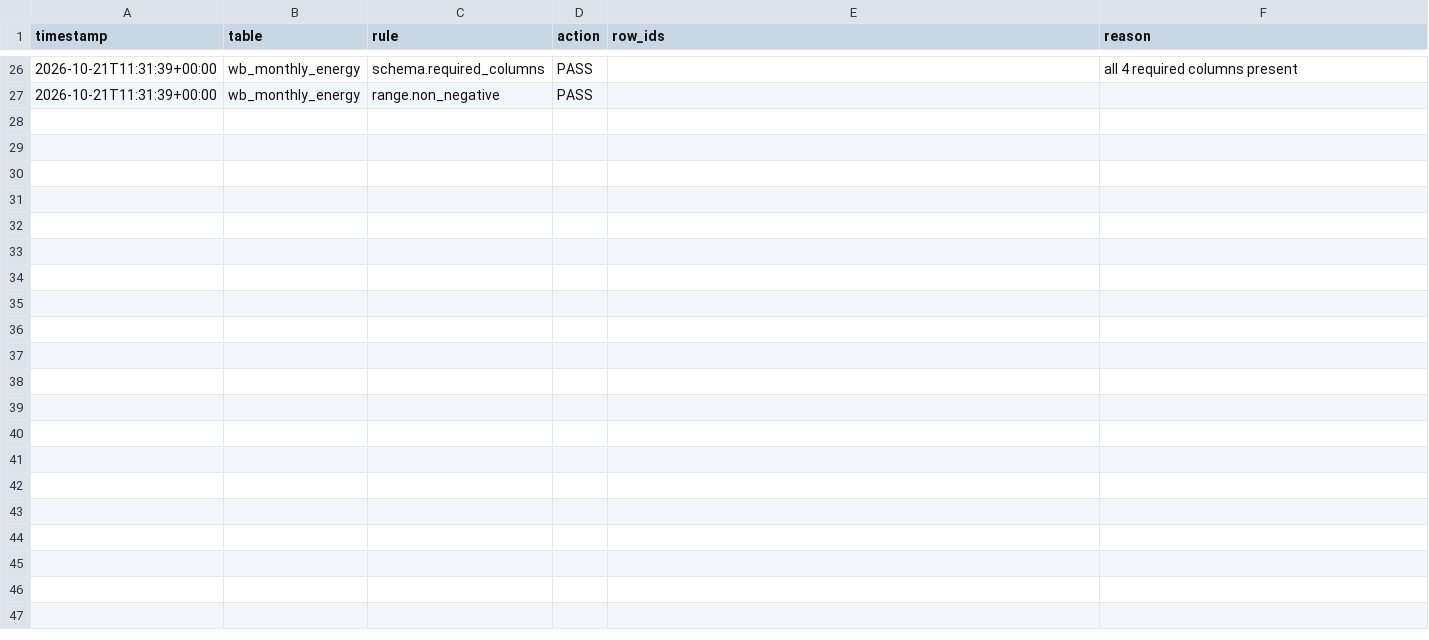
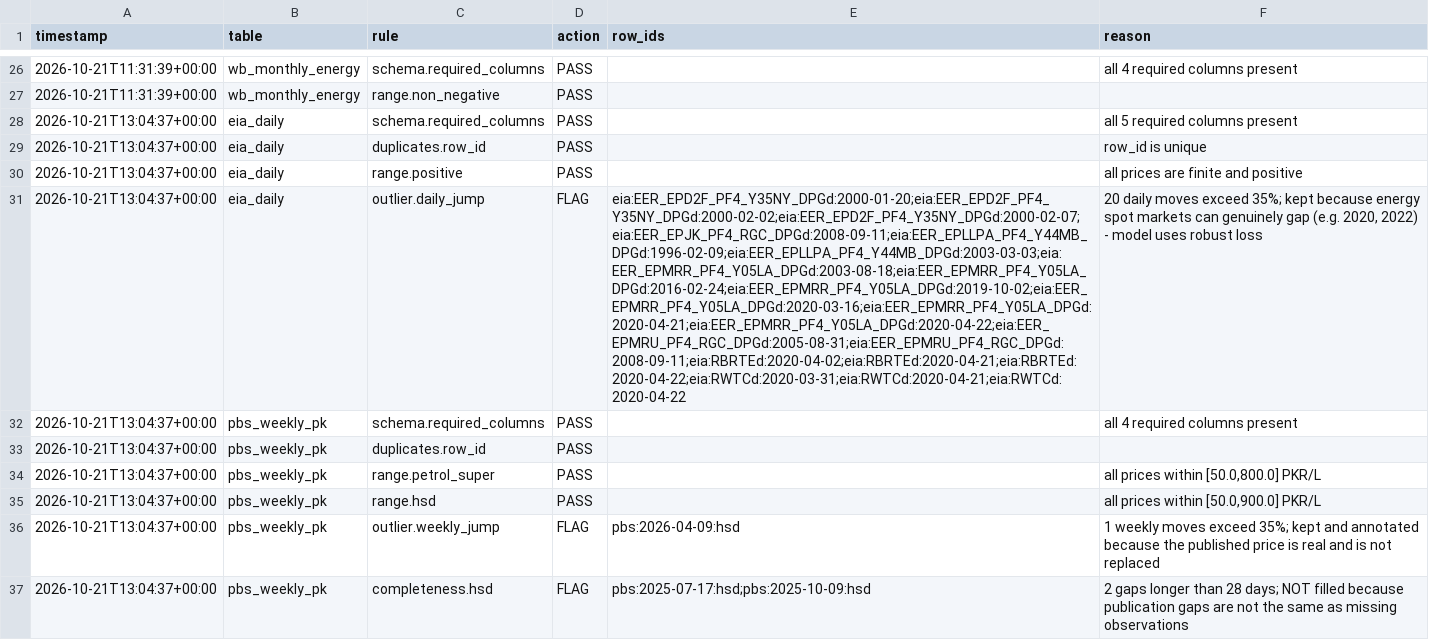
Before and after one commit to DanyalAbbas/TailDaam, a CSV file: artifacts/quality_decisions.csv, drawn as a sheet; only a part is shown, gaps mark what is left out; the diff covers the shown part only; the diff names each change by its address in the sheet, - before the commit and + after, or states it on an @@ line.

Commit message:
Add dataset proposal, business model, impact analysis and optimization log
- Add Dataset_Proposal.pdf generated from the manifest and clean tables.
- Add a weekly domestic price-jump quality rule; the 9 Apr 2026 HSD outlier
  is now FLAGged and annotated in gold (14 rules, 1 fix, 4 flags).
- Document the business model, impact pathway and honest optimization log.
- Rewrite TRACK_DECISION.md to match the submitted scope.
- Refresh summary, screenshots and demo with the updated quality status.

```diff
--- a/artifacts/quality_decisions.csv
+++ b/artifacts/quality_decisions.csv
+row 28: 2026-10-21T13:04:37+00:00 | eia_daily | schema.required_columns | PASS |  | all 5 required columns present
+row 29: 2026-10-21T13:04:37+00:00 | eia_daily | duplicates.row_id | PASS |  | row_id is unique
+row 30: 2026-10-21T13:04:37+00:00 | eia_daily | range.positive | PASS |  | all prices are finite and positive
+row 31: 2026-10-21T13:04:37+00:00 | eia_daily | outlier.daily_jump | FLAG | eia:EER_EPD2F_PF4_Y35NY_DPGd:2000-01-20;eia:EER_EPD2F_PF4_Y35NY_DPGd:2000-02-02;eia:EER_EPD2F_PF4_Y35NY_DPGd:2000-02-07;eia:EER_EPJK_PF4_RGC_DPGd:2008-09-11;eia:EER_EPLLPA_PF4_Y44MB_DPGd:1996-02-09;eia:EER_EPLLPA_PF4_Y44MB_DPGd:2003-03-03;eia:EER_EPMRR_PF4_Y05LA_DPGd:2003-08-18;eia:EER_EPMRR_PF4_Y05LA_DPGd:2016-02-24;eia:EER_EPMRR_PF4_Y05LA_DPGd:2019-10-02;eia:EER_EPMRR_PF4_Y05LA_DPGd:2020-03-16;eia:EER_EPMRR_PF4_Y05LA_DPGd:2020-04-21;eia:EER_EPMRR_PF4_Y05LA_DPGd:2020-04-22;eia:EER_EPMRU_PF4_RGC_DPGd:2005-08-31;eia:EER_EPMRU_PF4_RGC_DPGd:2008-09-11;eia:RBRTEd:2020-04-02;eia:RBRTEd:2020-04-21;eia:RBRTEd:2020-04-22;eia:RWTCd:2020-03-31;eia:RWTCd:2020-04-21;eia:RWTCd:2020-04-22 | 20 daily moves exceed 35%; kept because energy spot markets can genuinely gap (e.g. 2020, 2022) - model uses robust loss
+row 32: 2026-10-21T13:04:37+00:00 | pbs_weekly_pk | schema.required_columns | PASS |  | all 4 required columns present
+row 33: 2026-10-21T13:04:37+00:00 | pbs_weekly_pk | duplicates.row_id | PASS
+row 34: 2026-10-21T13:04:37+00:00 | pbs_weekly_pk | range.petrol_super | PASS |  | all prices within [50.0,800.0] PKR/L
+row 35: 2026-10-21T13:04:37+00:00 | pbs_weekly_pk | range.hsd | PASS |  | all prices within [50.0,900.0] PKR/L
+row 36: 2026-10-21T13:04:37+00:00 | pbs_weekly_pk | outlier.weekly_jump | FLAG | pbs:2026-04-09:hsd | 1 weekly moves exceed 35%; kept and annotated because the published price is real and is not replaced
+row 37: 2026-10-21T13:04:37+00:00 | pbs_weekly_pk | completeness.hsd | FLAG | pbs:2025-07-17:hsd;pbs:2025-10-09:hsd | 2 gaps longer than 28 days; NOT filled because publication gaps are not the same as missing observations
```
Also changed, not shown: 18 added rows elsewhere in this file, artifacts/rag_integrity.csv, data/gold/pk_petrol_weekly.csv, 20 other files.
